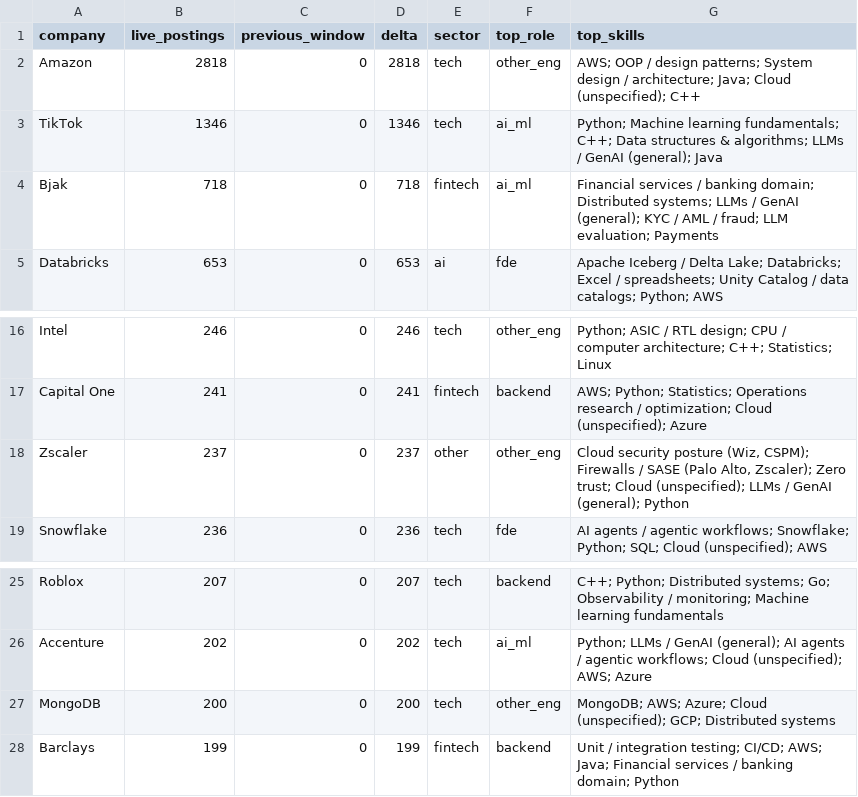
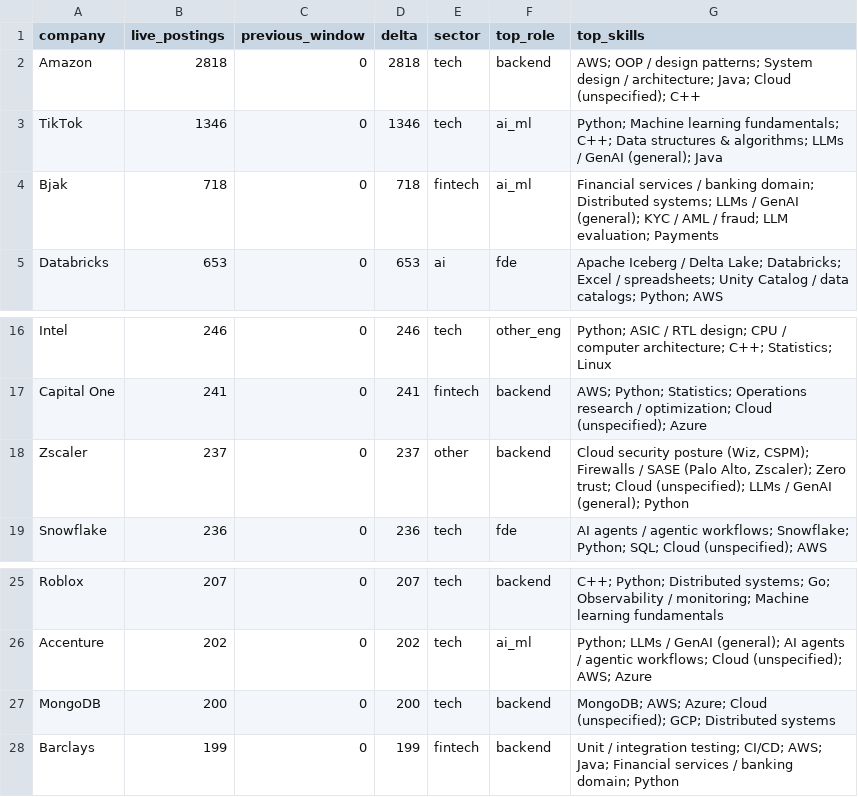
Before and after one commit to HatefulRock/skillmap, a CSV file: data/csv/companies.csv, drawn as a sheet; only a part is shown, gaps mark what is left out.

```diff
--- a/data/csv/companies.csv
+++ b/data/csv/companies.csv
@@ -1,3 +1,3 @@
 company,live_postings,previous_window,delta,sector,top_role,top_skills
-Amazon,2818,0,2818,tech,other_eng,AWS; OOP / design patterns; System design / architecture; Java; Cloud (unspecified); C++
+Amazon,2818,0,2818,tech,backend,AWS; OOP / design patterns; System design / architecture; Java; Cloud (unspecified); C++
 TikTok,1346,0,1346,tech,ai_ml,Python; Machine learning fundamentals; C++; Data structures & algorithms; LLMs / GenAI (general); Java
@@ -17,3 +17,3 @@ Intel,246,0,246,tech,other_eng,Python; ASIC / RTL design; CPU / computer archite
 Capital One,241,0,241,fintech,backend,AWS; Python; Statistics; Operations research / optimization; Cloud (unspecified); Azure
-Zscaler,237,0,237,other,other_eng,"Cloud security posture (Wiz, CSPM); Firewalls / SASE (Palo Alto, Zscaler); Zero trust; Cloud (unspecified); LLMs / GenAI (general); Python"
+Zscaler,237,0,237,other,backend,"Cloud security posture (Wiz, CSPM); Firewalls / SASE (Palo Alto, Zscaler); Zero trust; Cloud (unspecified); LLMs / GenAI (general); Python"
 Snowflake,236,0,236,tech,fde,AI agents / agentic workflows; Snowflake; Python; SQL; Cloud (unspecified); AWS
@@ -26,3 +26,3 @@ Roblox,207,0,207,tech,backend,C++; Python; Distributed systems; Go; Observabilit
 Accenture,202,0,202,tech,ai_ml,Python; LLMs / GenAI (general); AI agents / agentic workflows; Cloud (unspecified); AWS; Azure
-MongoDB,200,0,200,tech,other_eng,MongoDB; AWS; Azure; Cloud (unspecified); GCP; Distributed systems
+MongoDB,200,0,200,tech,backend,MongoDB; AWS; Azure; Cloud (unspecified); GCP; Distributed systems
 Barclays,199,0,199,fintech,backend,Unit / integration testing; CI/CD; AWS; Java; Financial services / banking domain; Python
```
Also changed, not shown: data/csv/pay_premium.csv, data/csv/role_dna.csv, 17 other files.
